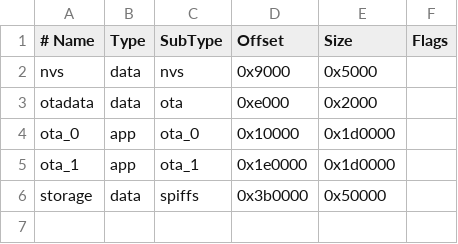
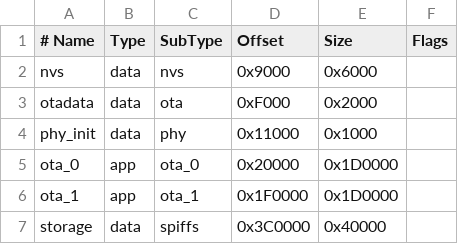
Before and after one commit to rafasanz/ESP-Power-Guardian, a CSV file: partitions.csv, drawn as a sheet; addresses are those after the commit; the diff names each change by its address in the sheet, - before the commit and + after, or states it on an @@ line.

```diff
--- a/partitions.csv
+++ b/partitions.csv
-E2 (Size): 0x5000
+E2 (Size): 0x6000
-D3 (Offset): 0xe000
+D3 (Offset): 0xF000
+row 4: phy_init | data | phy | 0x11000 | 0x1000
-D5 (Offset): 0x10000
+D5 (Offset): 0x20000
-E5:E6 (Size): 0x1d0000
+E5:E6 (Size): 0x1D0000
-D6 (Offset): 0x1e0000
+D6 (Offset): 0x1F0000
-D7 (Offset): 0x3b0000
+D7 (Offset): 0x3C0000
-E7 (Size): 0x50000
+E7 (Size): 0x40000
```
Also changed, not shown: 6 other files.
